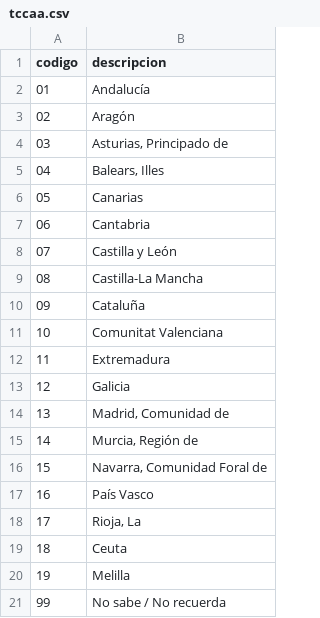
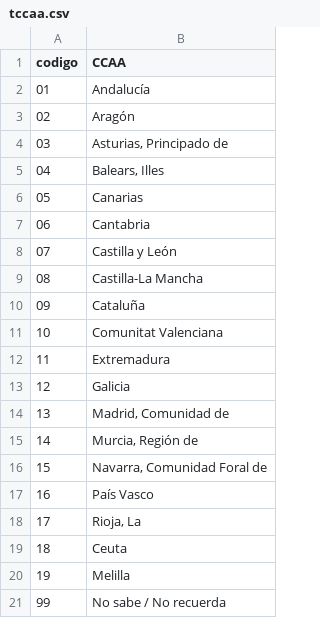
Before and after one commit to malvarezdelvayo/cursoR, a CSV file: tccaa.csv, drawn as a sheet.

Commit message:
Update tccaa.csv

```diff
--- a/tccaa.csv
+++ b/tccaa.csv
@@ -1,2 +1,2 @@
-"codigo","descripcion"
+"codigo","CCAA"
 "01","Andalucía"
```
